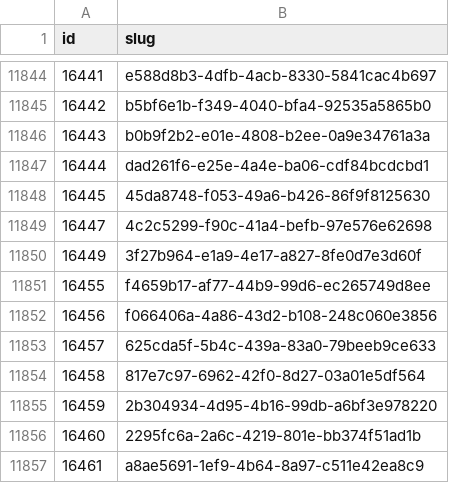
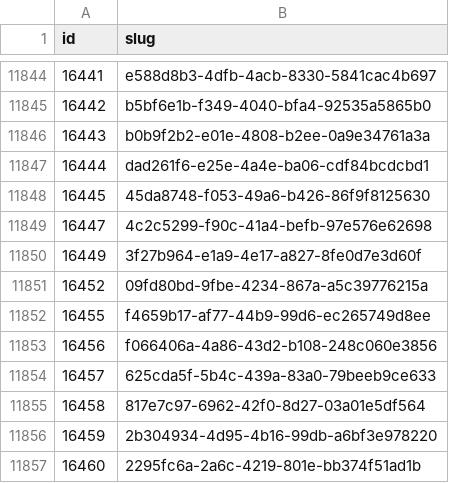
Before and after one commit to miffycs/azuki-elementals-image-fetch, a CSV file: data.csv, drawn as a sheet; only a part is shown, gaps mark what is left out; the shorter side is filled out with more unchanged rows; the diff names each change by its address in the sheet, - before the commit and + after, or states it on an @@ line.

```diff
--- a/data.csv
+++ b/data.csv
+row 11851: 16452 | 09fd80bd-9fbe-4234-867a-a5c39776215a
```
Also changed, not shown: 2 other files.
